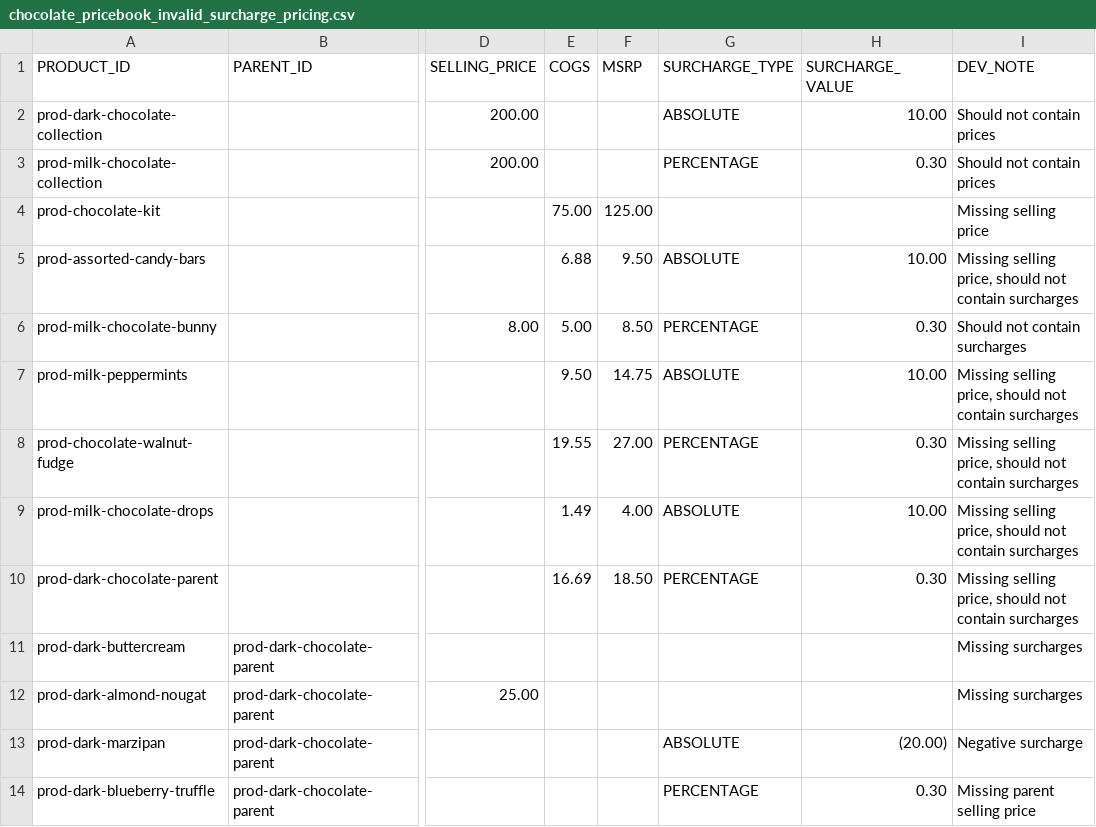
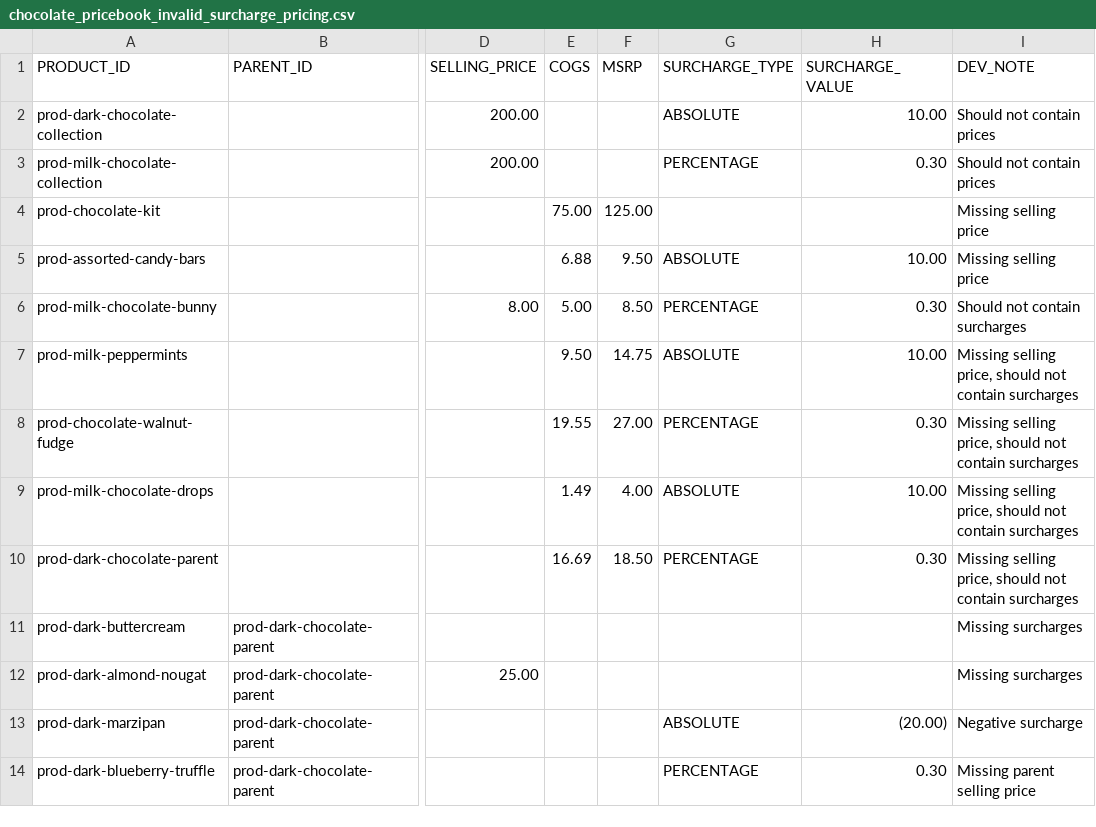
Before and after one commit to rirypheng/pwa-assets, a CSV file: imports/chocolate_pricebook_invalid_surcharge_pricing.csv, drawn as a sheet; only a part is shown, gaps mark what is left out; the diff names each change by its address in the sheet, - before the commit and + after, or states it on an @@ line.

```diff
--- a/imports/chocolate_pricebook_invalid_surcharge_pricing.csv
+++ b/imports/chocolate_pricebook_invalid_surcharge_pricing.csv
-I5 (DEV_NOTE): Missing selling price, should not contain surcharges
+I5 (DEV_NOTE): Missing selling price
```
Also changed, not shown: imports/chocolate_products_prices.csv, 2 other files.
